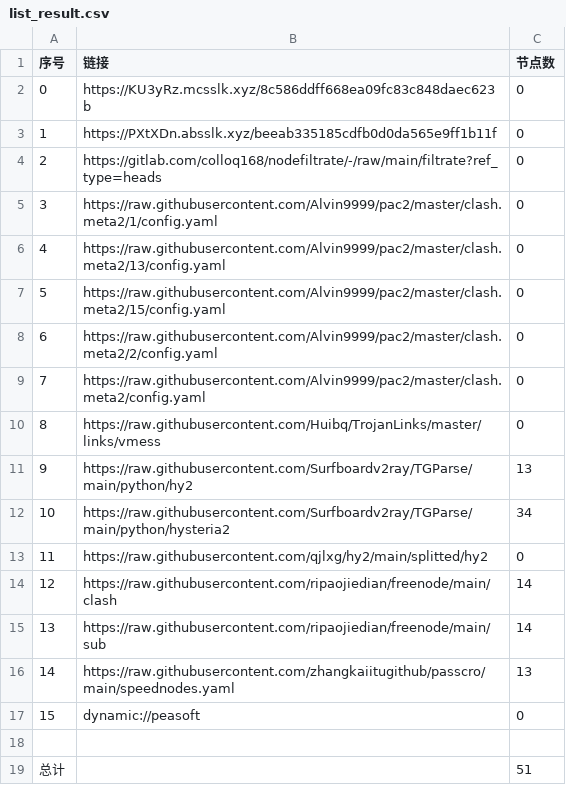
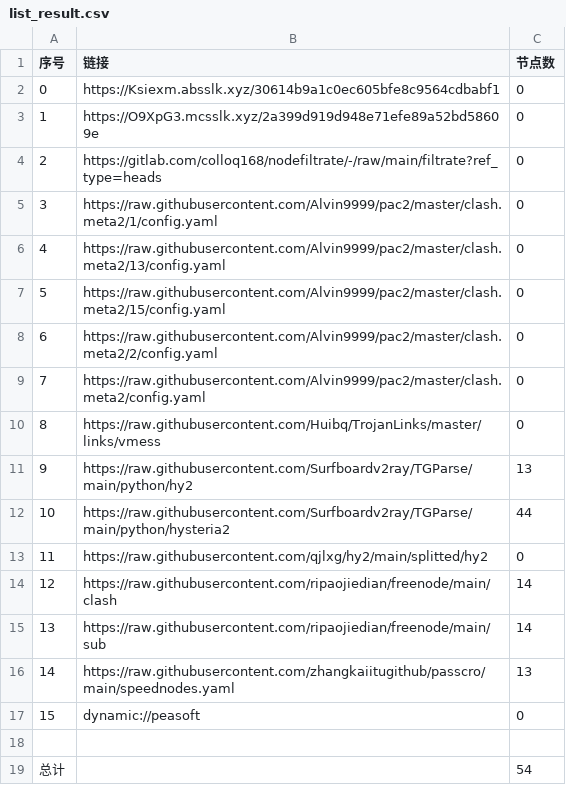
Before and after one commit to flyinghighly/NoMoreWalls, a CSV file: list_result.csv, drawn as a sheet.

```diff
--- a/list_result.csv
+++ b/list_result.csv
@@ -1,4 +1,4 @@
 序号,链接,节点数
-0,https://KU3yRz.mcsslk.xyz/8c586ddff668ea09fc83c848daec623b,0
-1,https://PXtXDn.absslk.xyz/beeab335185cdfb0d0da565e9ff1b11f,0
+0,https://Ksiexm.absslk.xyz/30614b9a1c0ec605bfe8c9564cdbabf1,0
+1,https://O9XpG3.mcsslk.xyz/2a399d919d948e71efe89a52bd58609e,0
 2,https://gitlab.com/colloq168/nodefiltrate/-/raw/main/filtrate?ref_type=heads,0
@@ -11,3 +11,3 @@
 9,https://raw.githubusercontent.com/Surfboardv2ray/TGParse/main/python/hy2,13
-10,https://raw.githubusercontent.com/Surfboardv2ray/TGParse/main/python/hysteria2,34
+10,https://raw.githubusercontent.com/Surfboardv2ray/TGParse/main/python/hysteria2,44
 11,https://raw.githubusercontent.com/qjlxg/hy2/main/splitted/hy2,0
@@ -18,2 +18,2 @@
 
-总计,,51
+总计,,54
```
Also changed, not shown: 7 other files.
